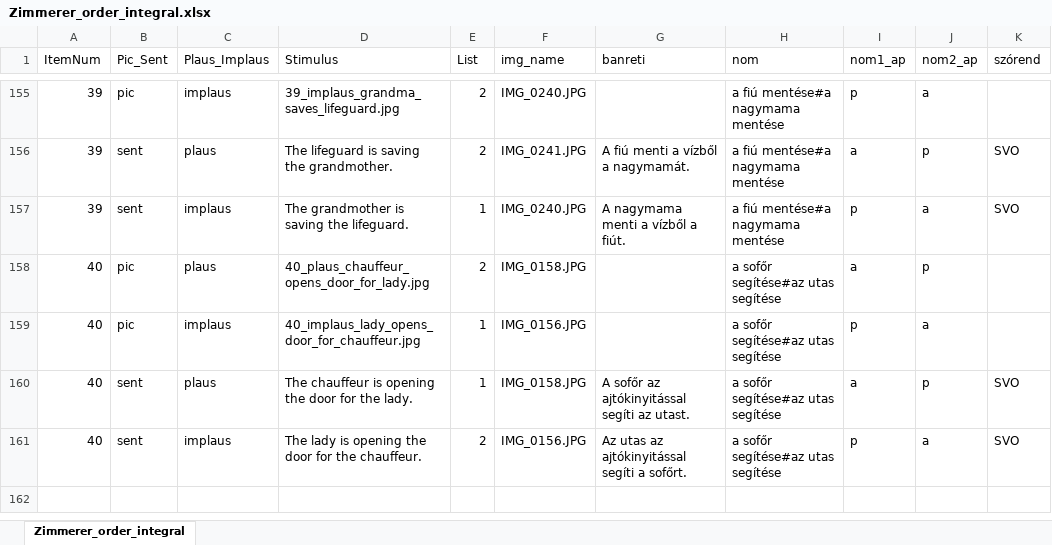
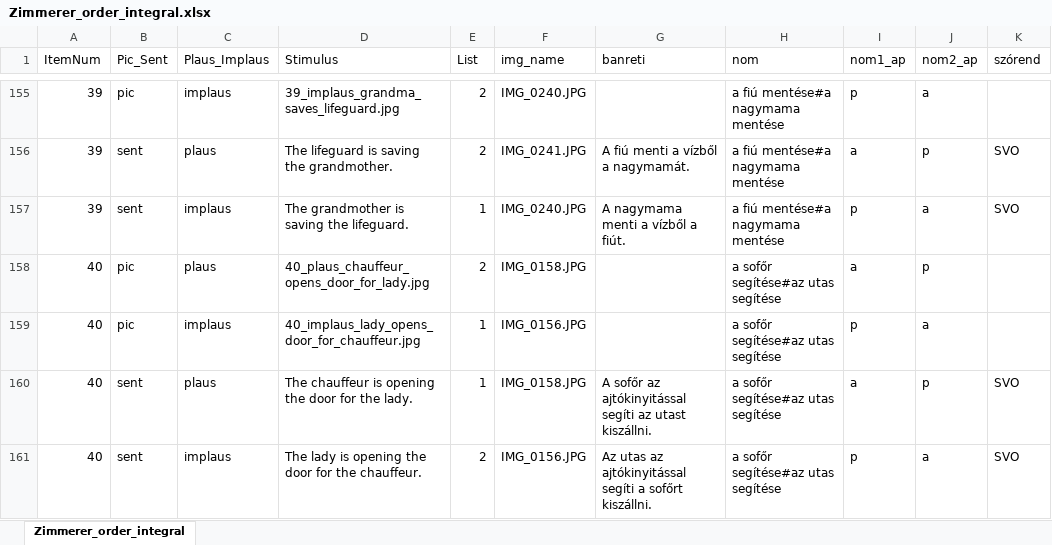
Before and after one commit to levaid/nominalization_plausability_psypy, an Excel workbook: Zimmerer_order_integral.xlsx, sheet Zimmerer_order_integral, drawn as a sheet; only a part is shown, gaps mark what is left out; values as stored, in another font and other column widths than the file's, no borders; the diff covers the shown part only; the diff names each change by its address in the sheet, - before the commit and + after, or states it on an @@ line.

```diff
--- a/Zimmerer_order_integral.xlsx (sheet Zimmerer_order_integral)
+++ b/Zimmerer_order_integral.xlsx (sheet Zimmerer_order_integral)
-G160 (banreti): …segíti az utast.
+G160 (banreti): …segíti az utast kiszállni.
-G161 (banreti): …segíti a sofőrt.
+G161 (banreti): …segíti a sofőrt kiszállni.
```
Also changed, not shown: 28 edited cells elsewhere in this sheet.
